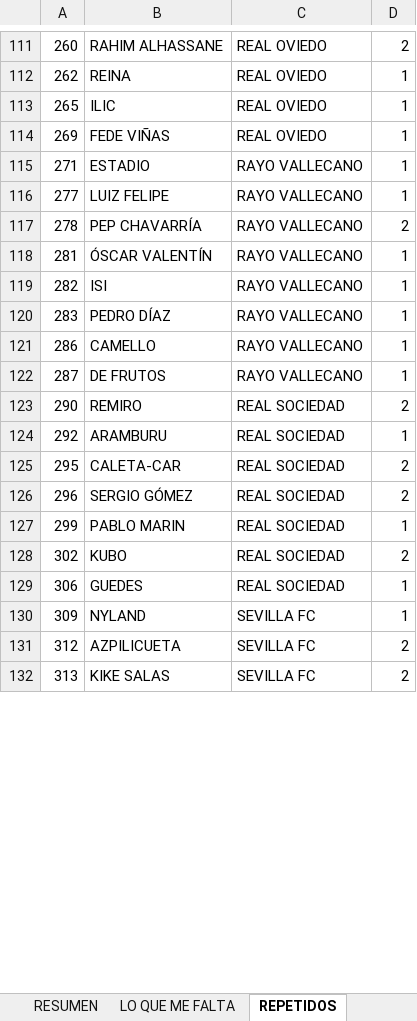
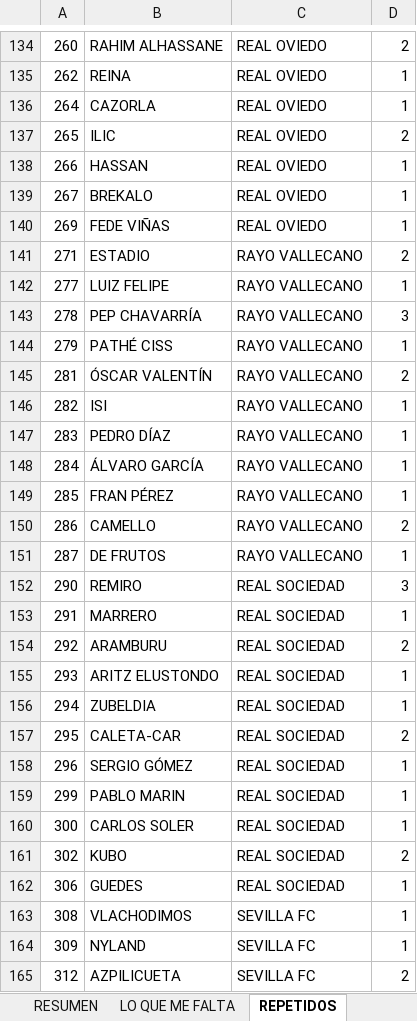
Before and after one commit to pipoptero/adrenalyn-collection, an Excel workbook: Checklist_Adrenalyn_XL_2025-26.xlsx, sheet REPETIDOS, drawn as a sheet; only a part is shown, gaps mark what is left out; the shorter side is filled out with more unchanged rows; values as stored, in another font and other column widths than the file's, no borders; charts and pictures not drawn; addresses are those after the commit; the diff covers the shown part only; the diff names each change by its address in the sheet, - before the commit and + after, or states it on an @@ line.

Commit message:
Add files via upload

```diff
--- a/Checklist_Adrenalyn_XL_2025-26.xlsx (sheet REPETIDOS)
+++ b/Checklist_Adrenalyn_XL_2025-26.xlsx (sheet REPETIDOS)
+row 136: 264 | CAZORLA | REAL OVIEDO | 1
-D137: 1
+D137: 2
+row 138: 266 | HASSAN | REAL OVIEDO | 1
+row 139: 267 | BREKALO | REAL OVIEDO | 1
-D141: 1
+D141: 2
-D143: 2
+D143: 3
+row 144: 279 | PATHÉ CISS | RAYO VALLECANO | 1
-D145: 1
+D145: 2
+row 148: 284 | ÁLVARO GARCÍA | RAYO VALLECANO | 1
+row 149: 285 | FRAN PÉREZ | RAYO VALLECANO | 1
-D150: 1
+D150: 2
-D152: 2
+D152: 3
+row 153: 291 | MARRERO | REAL SOCIEDAD | 1
-D154: 1
+D154: 2
+row 155: 293 | ARITZ ELUSTONDO | REAL SOCIEDAD | 1
+row 156: 294 | ZUBELDIA | REAL SOCIEDAD | 1
-D158: 2
+D158: 1
+row 160: 300 | CARLOS SOLER | REAL SOCIEDAD | 1
+row 163: 308 | VLACHODIMOS | SEVILLA FC | 1
```
Also changed, not shown: 47 added rows, 3 removed rows and 47 edited cells elsewhere in this sheet, sheet REGULARES, sheet RESUMEN, sheet Estadios, sheet Super Cracks (442–467), sheet Protas (424–441), sheet Diamantes (397–414), 5 more sheets.
